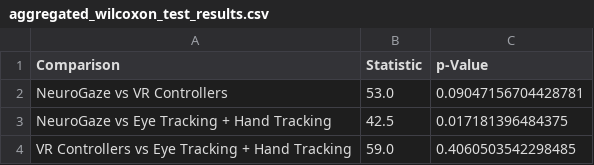
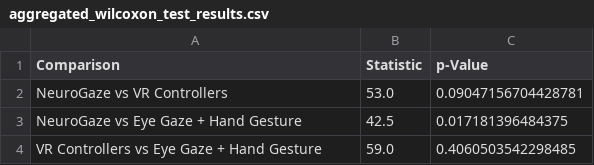
Before and after one commit to Wanyea/NeuroGaze, a CSV file: Data Analysis/New Evaluation/aggregated_wilcoxon_test_results.csv, drawn as a sheet.

```diff
--- a/Data Analysis/New Evaluation/aggregated_wilcoxon_test_results.csv
+++ b/Data Analysis/New Evaluation/aggregated_wilcoxon_test_results.csv
@@ -2,3 +2,3 @@ Comparison,Statistic,p-Value
 NeuroGaze vs VR Controllers,53.0,0.09047156704428781
-NeuroGaze vs Eye Tracking + Hand Tracking,42.5,0.017181396484375
-VR Controllers vs Eye Tracking + Hand Tracking,59.0,0.4060503542298485
+NeuroGaze vs Eye Gaze + Hand Gesture,42.5,0.017181396484375
+VR Controllers vs Eye Gaze + Hand Gesture,59.0,0.4060503542298485
```
Also changed, not shown: Data Analysis/New Evaluation/Complete_NASA_TLX.csv, Data Analysis/New Evaluation/NASA_TLX.csv, 11 other files.
